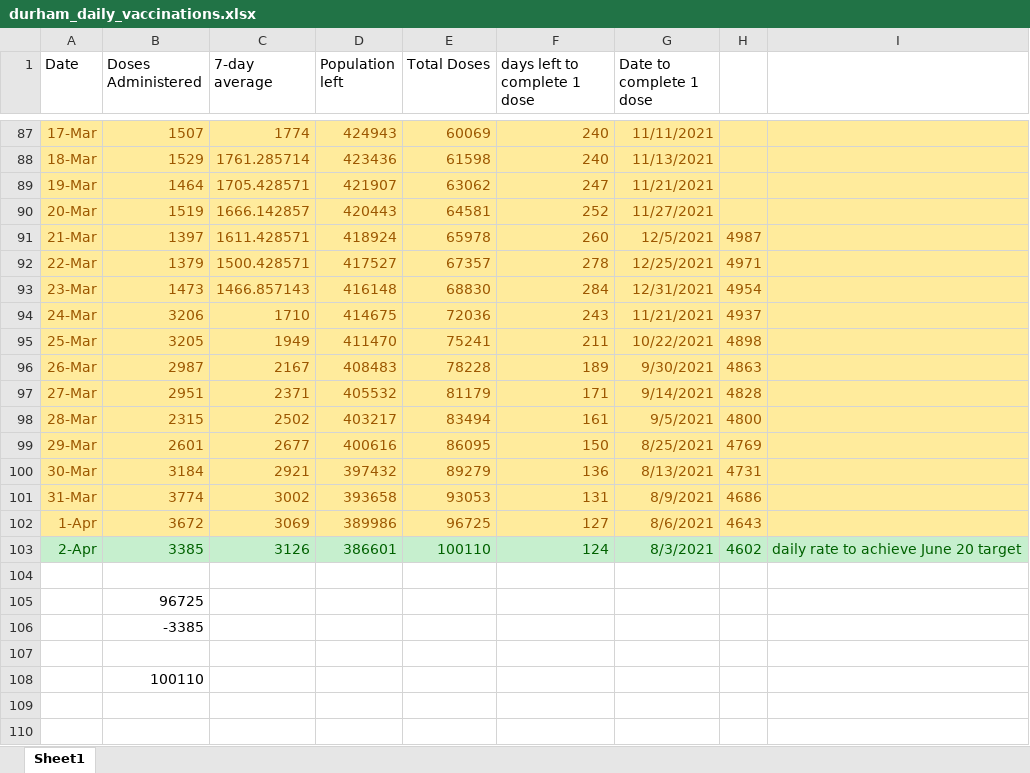
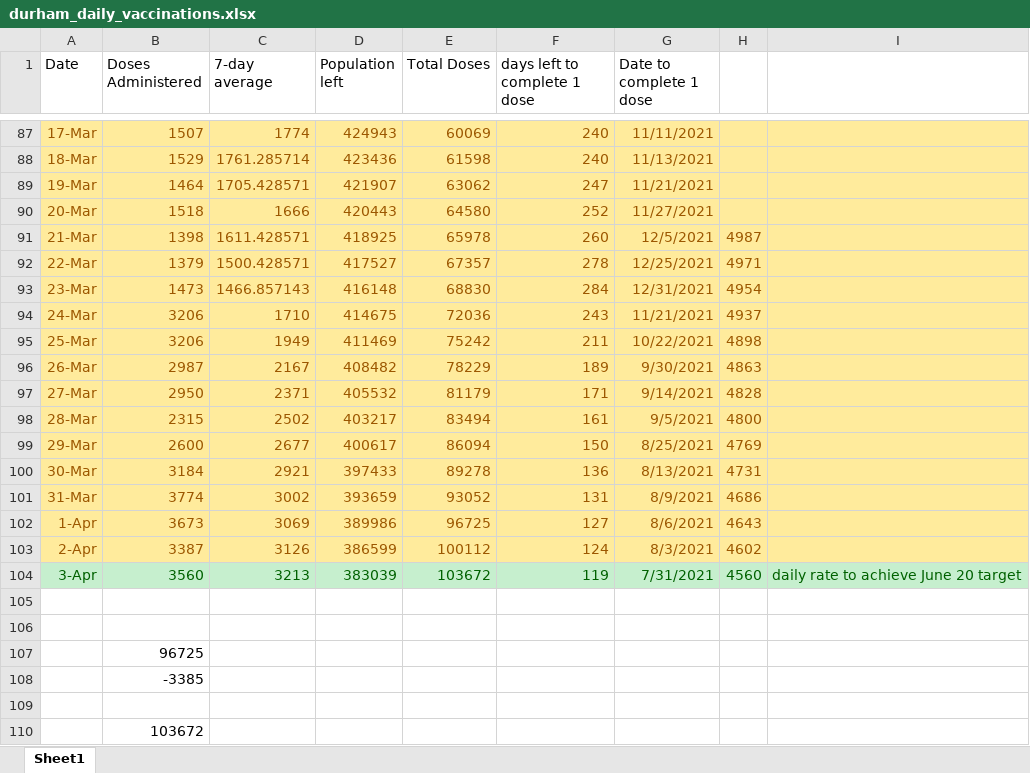
Before and after one commit to NoahCornish/durhamregionCOVID-19, an Excel workbook: durham_daily_vaccinations.xlsx, sheet Sheet1, drawn as a sheet; only a part is shown, gaps mark what is left out; values as stored, in another font and other column widths than the file's, no borders; addresses are those after the commit; the diff names each change by its address in the sheet, - before the commit and + after, or states it on an @@ line.

```diff
--- a/durham_daily_vaccinations.xlsx (sheet Sheet1)
+++ b/durham_daily_vaccinations.xlsx (sheet Sheet1)
-B90 (Doses Administered): 1519
+B90 (Doses Administered): 1518
-C90 (7-day average): 1666.142857
+C90 (7-day average): 1666
-E90 (Total Doses): 64581
+E90 (Total Doses): 64580
-B91 (Doses Administered): 1397
+B91 (Doses Administered): 1398
-D91 (Population left): 418924
+D91 (Population left): 418925
-B95 (Doses Administered): 3205
+B95 (Doses Administered): 3206
-D95 (Population left): 411470
+D95 (Population left): 411469
-E95 (Total Doses): 75241
+E95 (Total Doses): 75242
-D96 (Population left): 408483
+D96 (Population left): 408482
-E96 (Total Doses): 78228
+E96 (Total Doses): 78229
-B97 (Doses Administered): 2951
+B97 (Doses Administered): 2950
-B99 (Doses Administered): 2601
+B99 (Doses Administered): 2600
-D99 (Population left): 400616
+D99 (Population left): 400617
-E99 (Total Doses): 86095
+E99 (Total Doses): 86094
-D100 (Population left): 397432
+D100 (Population left): 397433
-E100 (Total Doses): 89279
+E100 (Total Doses): 89278
-D101 (Population left): 393658
+D101 (Population left): 393659
-E101 (Total Doses): 93053
+E101 (Total Doses): 93052
-B102 (Doses Administered): 3672
+B102 (Doses Administered): 3673
-A103:I103 fill: #C6EFCE
+A103:I103 fill: #FFEB9C
-A103:H103 text colour: #006100
+A103:H103 text colour: #9C5700
-B103 (Doses Administered): 3385
+B103 (Doses Administered): 3387
-D103 (Population left): 386601
+D103 (Population left): 386599
-E103 (Total Doses): 100110
+E103 (Total Doses): 100112
-I103: daily rate to achieve June 20 target
+I103: (empty)
+row 104: 3-Apr | 3560 | 3213 | 383039 | 103672 | 119 | 7/31/2021 | 4560 | daily rate to achieve June 20 target
+row 105: (empty)
-B110 (Doses Administered): 100110
+B110 (Doses Administered): 103672
```
Also changed, not shown: formulas that keep their value, 1 other file.
